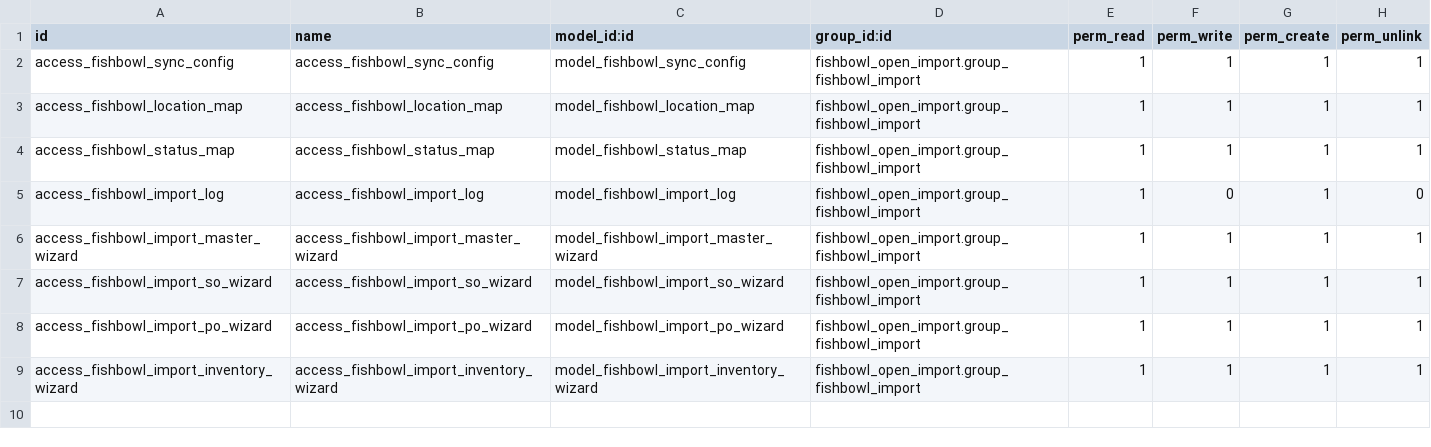
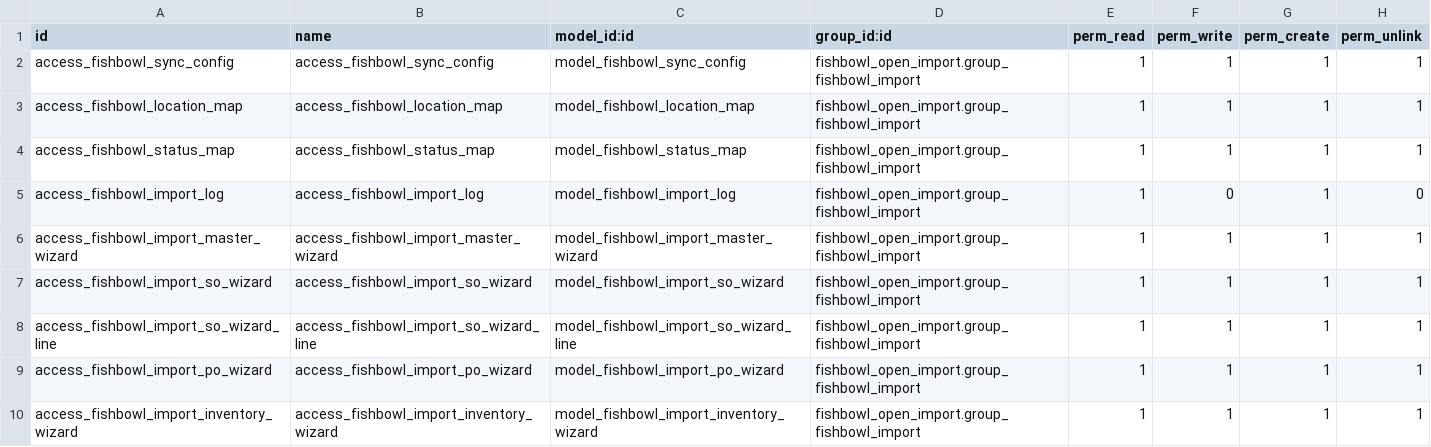
Before and after one commit to dougepley-tech/odoo, a CSV file: custom-addons/fishbowl_open_import/security/ir.model.access.csv, drawn as a sheet.

```diff
--- a/custom-addons/fishbowl_open_import/security/ir.model.access.csv
+++ b/custom-addons/fishbowl_open_import/security/ir.model.access.csv
@@ -7,2 +7,3 @@ access_fishbowl_import_master_wizard,access_fishbowl_import_master_wizard,model_
 access_fishbowl_import_so_wizard,access_fishbowl_import_so_wizard,model_fishbowl_import_so_wizard,fishbowl_open_import.group_fishbowl_import,1,1,1,1
+access_fishbowl_import_so_wizard_line,access_fishbowl_import_so_wizard_line,model_fishbowl_import_so_wizard_line,fishbowl_open_import.group_fishbowl_import,1,1,1,1
 access_fishbowl_import_po_wizard,access_fishbowl_import_po_wizard,model_fishbowl_import_po_wizard,fishbowl_open_import.group_fishbowl_import,1,1,1,1
```
Also changed, not shown: 22 other files.
